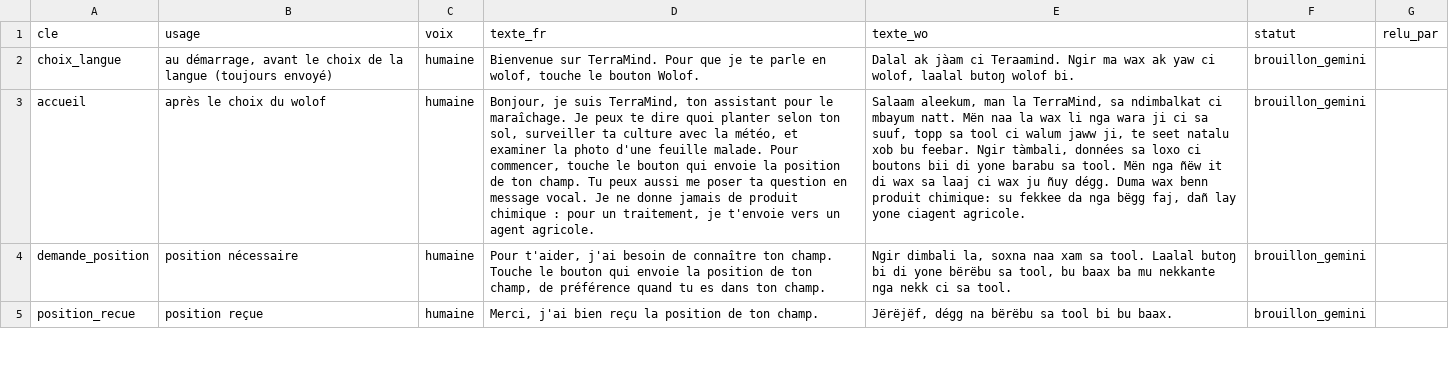
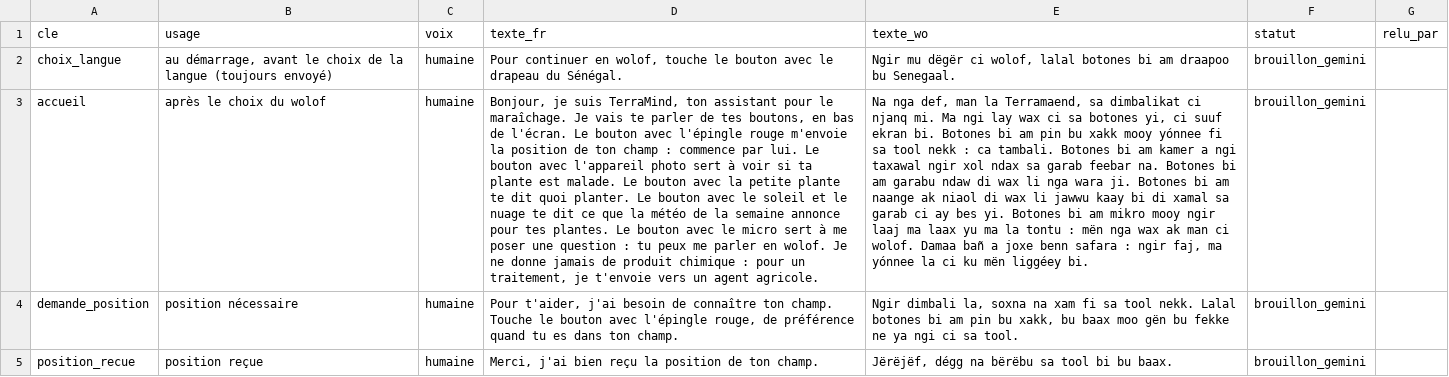
Before and after one commit to Oscar-AS/Terramind, a CSV file: content/voix/messages_wolof.csv, drawn as a sheet; only a part is shown; the diff covers the shown part only; the diff names each change by its address in the sheet, - before the commit and + after, or states it on an @@ line.

```diff
--- a/content/voix/messages_wolof.csv
+++ b/content/voix/messages_wolof.csv
-D2 (texte_fr): Bienvenue sur TerraMind. Pour que je te parle en wolof, touche le bouton Wolof.
+D2 (texte_fr): Pour continuer en wolof, touche le bouton avec le drapeau du Sénégal.
-E2 (texte_wo): Dalal ak jàam ci Teraamind. Ngir ma wax ak yaw ci wolof, laalal butoŋ wolof bi.
+E2 (texte_wo): Ngir mu dëgër ci wolof, lalal botones bi am draapoo bu Senegaal.
-D3 (texte_fr): …maraîchage. Je peux te dire quoi planter selon ton sol, surveiller ta culture avec la météo, et examiner la photo d'une feuille malade. Pour commencer, touche le bouton qui envoie la position de ton champ. Tu peux aussi me poser ta question en message vocal. Je ne…
+D3 (texte_fr): …maraîchage. Je vais te parler de tes boutons, en bas de l'écran. Le bouton avec l'épingle rouge m'envoie la position de ton champ : commence par lui. Le bouton avec l'appareil photo sert à voir si ta plante est malade. Le bouton avec la petite plante te dit quoi planter. Le bouton avec le soleil et le nuage te dit ce que la météo de la semaine annonce pour tes plantes. Le bouton avec le micro sert à me poser une question : tu peux me parler en wolof. Je ne…
-E3 (texte_wo): Salaam aleekum, man la TerraMind, sa ndimbalkat ci mbayum natt. Mën naa la wax li nga wara ji ci sa suuf, topp sa tool ci walum jaww ji, te seet natalu xob bu feebar. Ngir tàmbali, données sa loxo ci boutons bii di yone barabu sa tool. Mën nga ñëw it di wax sa laaj ci wax ju ñuy dégg. Duma wax benn produit chimique: su fekkee da nga bëgg faj, dañ lay yone ciagent agricole.
+E3 (texte_wo): Na nga def, man la Terramaend, sa dimbalikat ci njanq mi. Ma ngi lay wax ci sa botones yi, ci suuf ekran bi. Botones bi am pin bu xakk mooy yónnee fi sa tool nekk : ca tambali. Botones bi am kamer a ngi taxawal ngir xol ndax sa garab feebar na. Botones bi am garabu ndaw di wax li nga wara ji. Botones bi am naange ak niaol di wax li jawwu kaay bi di xamal sa garab ci ay bes yi. Botones bi am mikro mooy ngir laaj ma laax yu ma la tontu : mën nga wax ak man ci wolof. Damaa bañ a joxe benn safara : ngir faj, ma yónnee la ci ku mën liggéey bi.
-D4 (texte_fr): …le bouton qui envoie la position de ton champ, de préférence…
+D4 (texte_fr): …le bouton avec l'épingle rouge, de préférence…
-E4 (texte_wo): …la, soxna naa xam sa tool. Laalal butoŋ bi di yone bërëbu sa tool, bu baax ba mu nekkante nga nekk ci sa…
+E4 (texte_wo): …la, soxna na xam fi sa tool nekk. Lalal botones bi am pin bu xakk, bu baax moo gën bu fekke ne ya ngi ci sa…
```
Also changed, not shown: 3 added rows and 10 edited cells elsewhere in this file, 4 other files.
